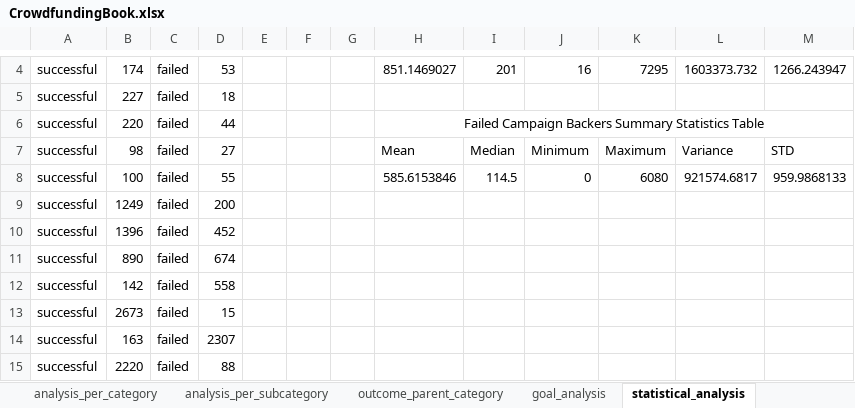
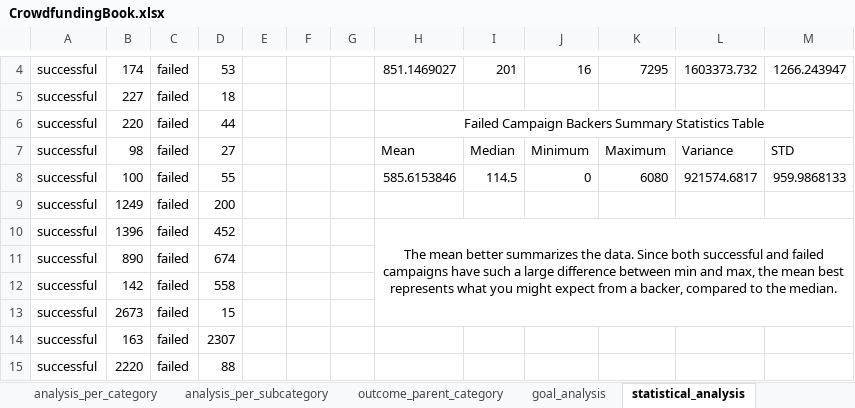
Before and after one commit to isabellajade/excel-challenge, an Excel workbook: CrowdfundingBook.xlsx, sheet statistical_analysis, drawn as a sheet; only a part is shown, gaps mark what is left out; values as stored, in another font and other column widths than the file's, no borders; conditional formats not drawn; the diff names each change by its address in the sheet, - before the commit and + after, or states it on an @@ line.

Commit message:
added written analysis for extra credit

```diff
--- a/CrowdfundingBook.xlsx (sheet statistical_analysis)
+++ b/CrowdfundingBook.xlsx (sheet statistical_analysis)
-H10: (empty)
+H10: The mean better summarizes the data. Since both successful and failed campaigns have such a large difference between min and max, the mean best represents what you might expect from a backer, compared to the median.
+H10:M13 merged
```
